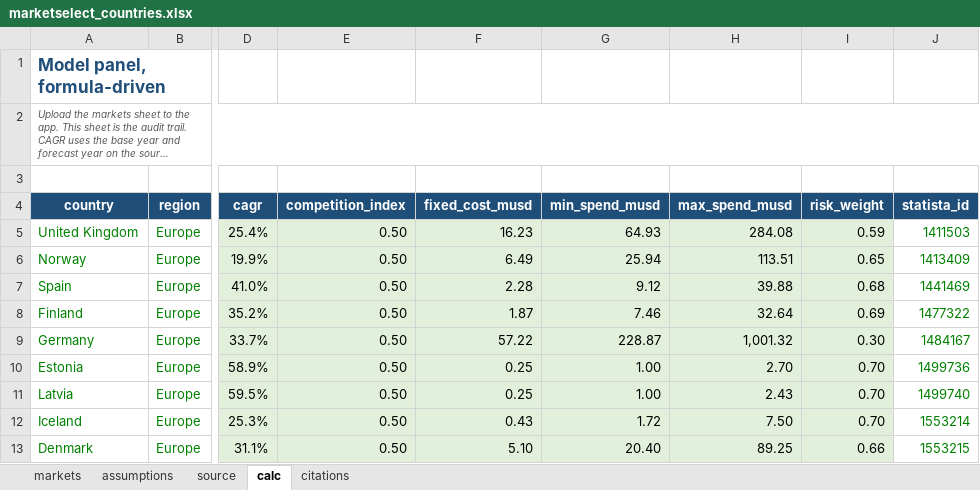
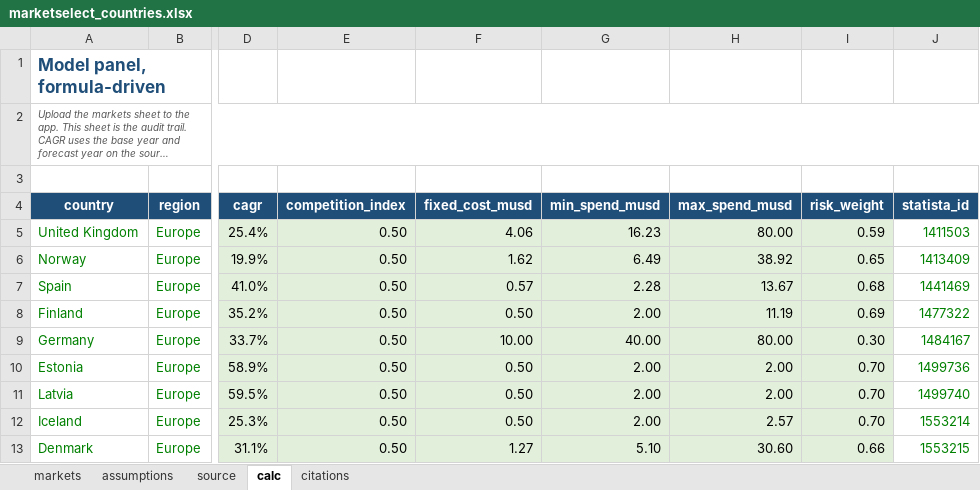
Before and after one commit to PrakharQuant/marketselect, an Excel workbook: data/marketselect_countries.xlsx, sheet calc, drawn as a sheet; only a part is shown, gaps mark what is left out; long unchanged cells end in …; values as stored, in another font and other column widths than the file's, no borders; charts and pictures not drawn; the diff names each change by its address in the sheet, - before the commit and + after, or states it on an @@ line.

Commit message:
Cap entry cost so a default budget can include Germany

```diff
--- a/data/marketselect_countries.xlsx (sheet calc)
+++ b/data/marketselect_countries.xlsx (sheet calc)
-F5 (fixed_cost_musd): 16.23
+F5 (fixed_cost_musd): 4.06
-G5 (min_spend_musd): 64.93
+G5 (min_spend_musd): 16.23
-H5 (max_spend_musd): 284.08
+H5 (max_spend_musd): 80.00
-F6 (fixed_cost_musd): 6.49
+F6 (fixed_cost_musd): 1.62
-G6 (min_spend_musd): 25.94
+G6 (min_spend_musd): 6.49
-H6 (max_spend_musd): 113.51
+H6 (max_spend_musd): 38.92
-F7 (fixed_cost_musd): 2.28
+F7 (fixed_cost_musd): 0.57
-G7 (min_spend_musd): 9.12
+G7 (min_spend_musd): 2.28
-H7 (max_spend_musd): 39.88
+H7 (max_spend_musd): 13.67
-F8 (fixed_cost_musd): 1.87
+F8 (fixed_cost_musd): 0.50
-G8 (min_spend_musd): 7.46
+G8 (min_spend_musd): 2.00
-H8 (max_spend_musd): 32.64
+H8 (max_spend_musd): 11.19
-F9 (fixed_cost_musd): 57.22
+F9 (fixed_cost_musd): 10.00
-G9 (min_spend_musd): 228.87
+G9 (min_spend_musd): 40.00
-H9 (max_spend_musd): 1,001.32
+H9 (max_spend_musd): 80.00
-F10:F11 (fixed_cost_musd): 0.25
+F10:F11 (fixed_cost_musd): 0.50
-G10:G11 (min_spend_musd): 1.00
+G10:G11 (min_spend_musd): 2.00
-H10 (max_spend_musd): 2.70
+H10 (max_spend_musd): 2.00
-H11 (max_spend_musd): 2.43
+H11 (max_spend_musd): 2.00
-F12 (fixed_cost_musd): 0.43
+F12 (fixed_cost_musd): 0.50
-G12 (min_spend_musd): 1.72
+G12 (min_spend_musd): 2.00
-H12 (max_spend_musd): 7.50
+H12 (max_spend_musd): 2.57
-F13 (fixed_cost_musd): 5.10
+F13 (fixed_cost_musd): 1.27
-G13 (min_spend_musd): 20.40
+G13 (min_spend_musd): 5.10
-H13 (max_spend_musd): 89.25
+H13 (max_spend_musd): 30.60
```
Also changed, not shown: sheet markets, sheet assumptions, charts or pictures, 3 other files.
